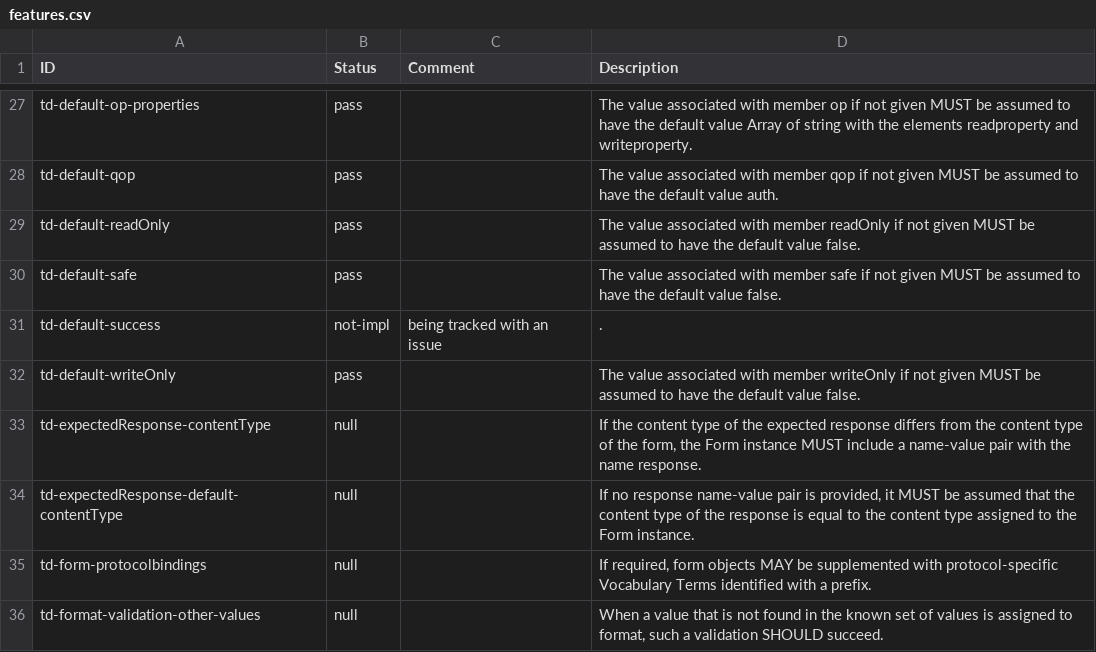
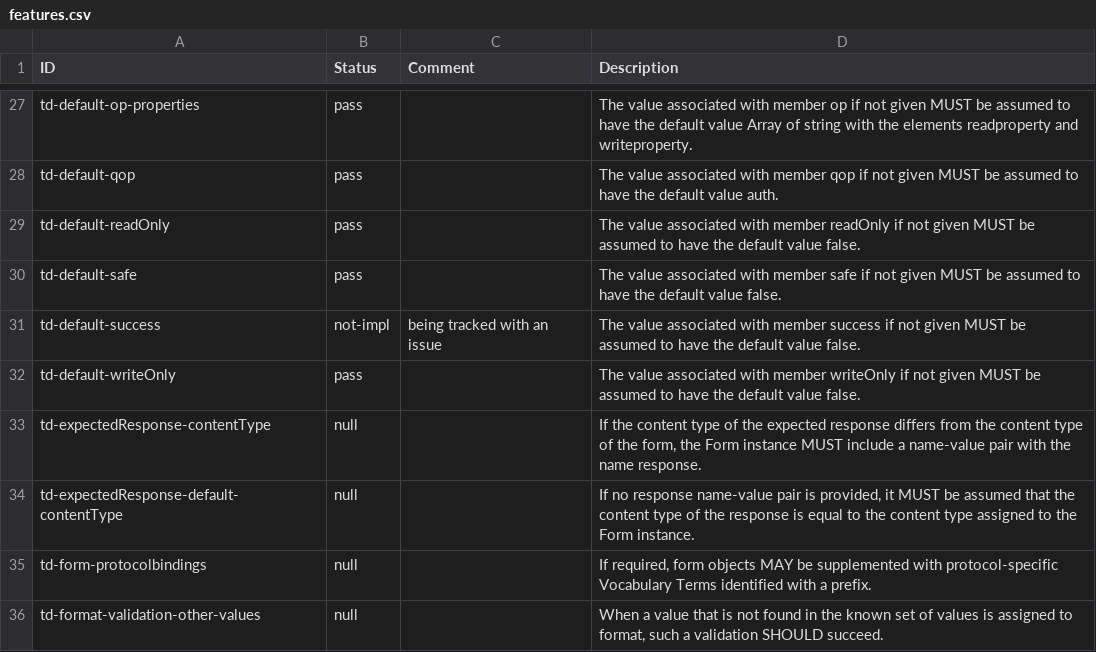
Before and after one commit to eclipse-thingweb/playground, a CSV file: features.csv, drawn as a sheet; only a part is shown, gaps mark what is left out.

Commit message:
fix for rendering

```diff
--- a/features.csv
+++ b/features.csv
@@ -30,3 +30,3 @@
 "td-default-safe","pass", ,"The value associated with member safe if not given MUST be assumed to have the default value false."
-"td-default-success","not-impl", "being tracked with an issue" ,"."
+"td-default-success","not-impl","being tracked with an issue","The value associated with member success if not given MUST be assumed to have the default value false."
 "td-default-writeOnly","pass", ,"The value associated with member writeOnly if not given MUST be assumed to have the default value false."
```
